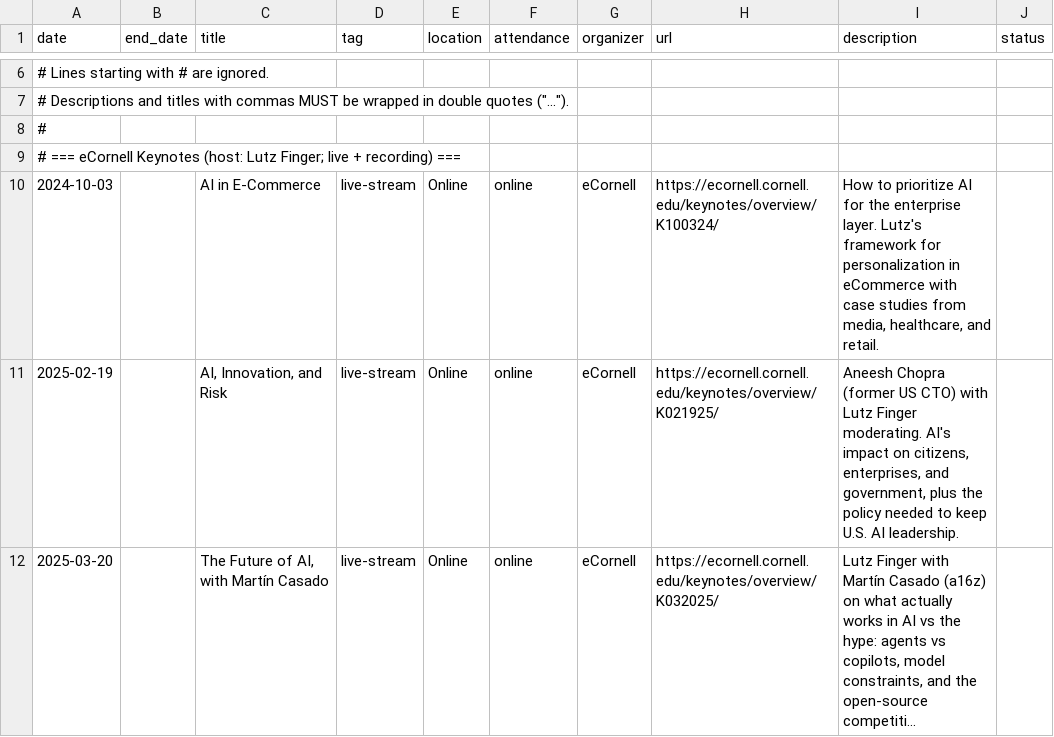
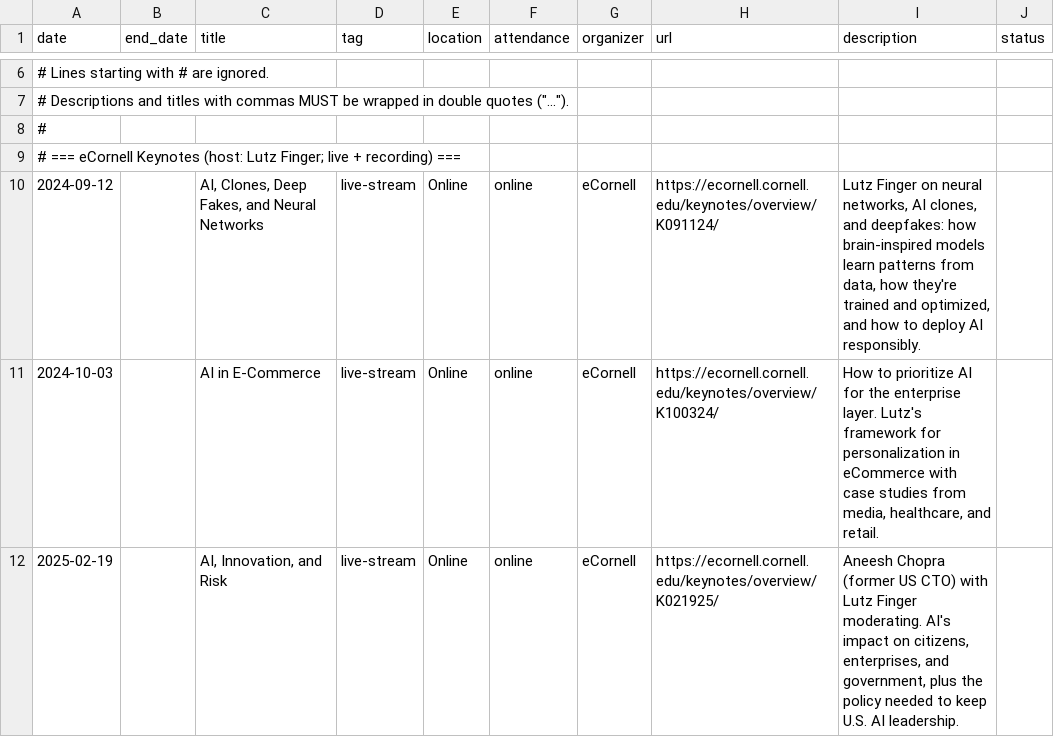
Before and after one commit to lutzfinger/lutzfinger.github.io, a CSV file: data/events.csv, drawn as a sheet; only a part is shown, gaps mark what is left out; the shorter side is filled out with more unchanged rows; long unchanged cells end in …; the diff names each change by its address in the sheet, - before the commit and + after, or states it on an @@ line.

```diff
--- a/data/events.csv
+++ b/data/events.csv
+row 10: 2024-09-12 |  | AI, Clones, Deep Fakes, and Neural Networks | live-stream | Online | online | eCornell | https://ecornell.cornell.edu/keynotes/overview/K091124/ | Lutz Finger on neural networks, AI clones, and deepfakes: how brain-inspired models learn patterns from data, how they're trained and optimized, and how to deploy AI responsibly.
```
Also changed, not shown: 1 other file.
